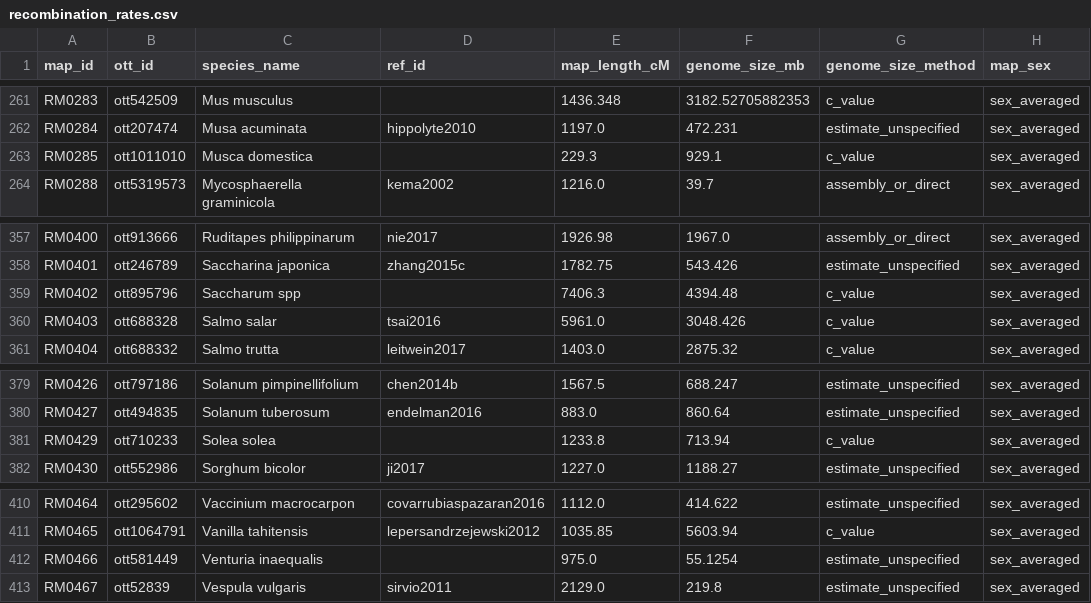
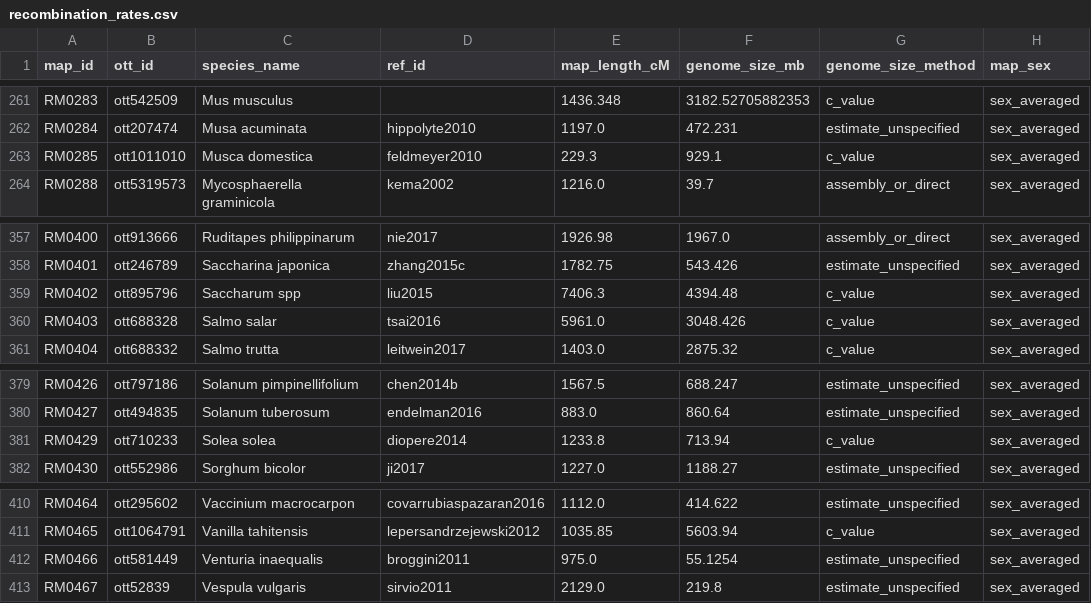
Before and after one commit to jessstapley/RecMapDB, a CSV file: data/recombination_rates.csv, drawn as a sheet; only a part is shown, gaps mark what is left out; the diff covers the shown part only; the diff names each change by its address in the sheet, - before the commit and + after, or states it on an @@ line.

```diff
--- a/data/recombination_rates.csv
+++ b/data/recombination_rates.csv
-D263 (ref_id): (empty)
+D263 (ref_id): feldmeyer2010
-D359 (ref_id): (empty)
+D359 (ref_id): liu2015
-D381 (ref_id): (empty)
+D381 (ref_id): diopere2014
-D412 (ref_id): (empty)
+D412 (ref_id): broggini2011
```
Also changed, not shown: 6 edited cells elsewhere in this file, data/maps.csv, 3 other files.
